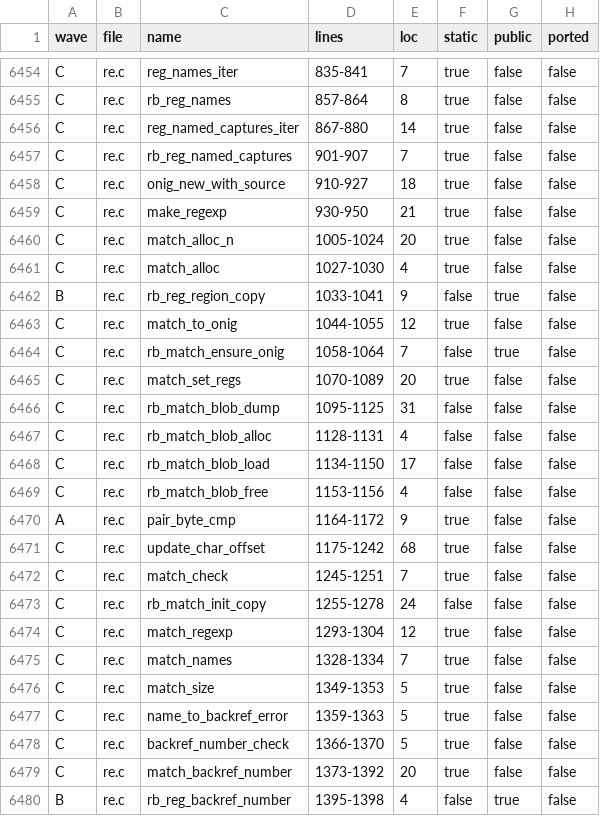
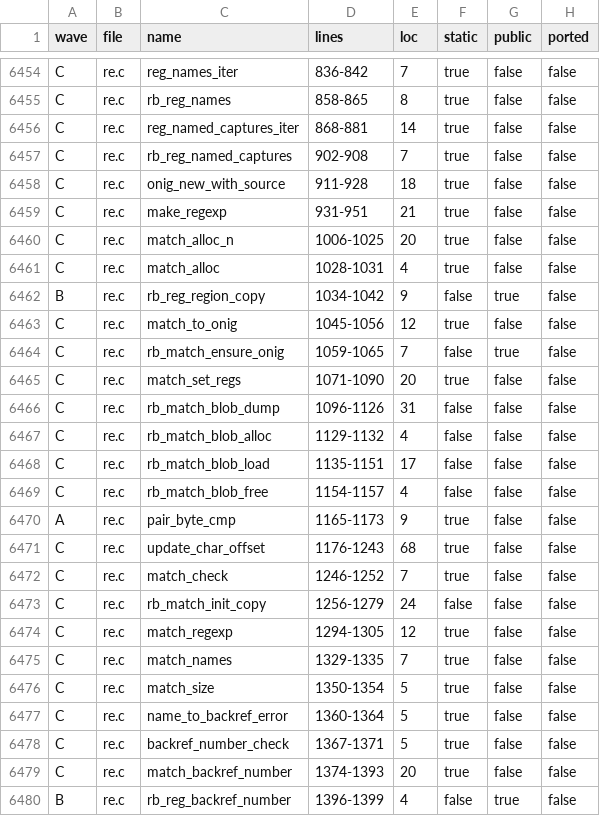
Before and after one commit to ruby/ruby, a TSV file: docs/ruby_on_rust/inventory-snapshot.tsv, drawn as a sheet; only a part is shown, gaps mark what is left out; the diff covers the shown part only; the diff names each change by its address in the sheet, - before the commit and + after, or states it on an @@ line.

```diff
--- a/docs/ruby_on_rust/inventory-snapshot.tsv
+++ b/docs/ruby_on_rust/inventory-snapshot.tsv
-D6454 (lines): 835-841
+D6454 (lines): 836-842
-D6455 (lines): 857-864
+D6455 (lines): 858-865
-D6456 (lines): 867-880
+D6456 (lines): 868-881
-D6457 (lines): 901-907
+D6457 (lines): 902-908
-D6458 (lines): 910-927
+D6458 (lines): 911-928
-D6459 (lines): 930-950
+D6459 (lines): 931-951
-D6460 (lines): 1005-1024
+D6460 (lines): 1006-1025
-D6461 (lines): 1027-1030
+D6461 (lines): 1028-1031
-D6462 (lines): 1033-1041
+D6462 (lines): 1034-1042
-D6463 (lines): 1044-1055
+D6463 (lines): 1045-1056
-D6464 (lines): 1058-1064
+D6464 (lines): 1059-1065
-D6465 (lines): 1070-1089
+D6465 (lines): 1071-1090
-D6466 (lines): 1095-1125
+D6466 (lines): 1096-1126
-D6467 (lines): 1128-1131
+D6467 (lines): 1129-1132
-D6468 (lines): 1134-1150
+D6468 (lines): 1135-1151
-D6469 (lines): 1153-1156
+D6469 (lines): 1154-1157
-D6470 (lines): 1164-1172
+D6470 (lines): 1165-1173
-D6471 (lines): 1175-1242
+D6471 (lines): 1176-1243
-D6472 (lines): 1245-1251
+D6472 (lines): 1246-1252
-D6473 (lines): 1255-1278
+D6473 (lines): 1256-1279
-D6474 (lines): 1293-1304
+D6474 (lines): 1294-1305
-D6475 (lines): 1328-1334
+D6475 (lines): 1329-1335
-D6476 (lines): 1349-1353
+D6476 (lines): 1350-1354
-D6477 (lines): 1359-1363
+D6477 (lines): 1360-1364
-D6478 (lines): 1366-1370
+D6478 (lines): 1367-1371
-D6479 (lines): 1373-1392
+D6479 (lines): 1374-1393
-D6480 (lines): 1395-1398
+D6480 (lines): 1396-1399
```
Also changed, not shown: 152 edited cells elsewhere in this file, 1 other file.
